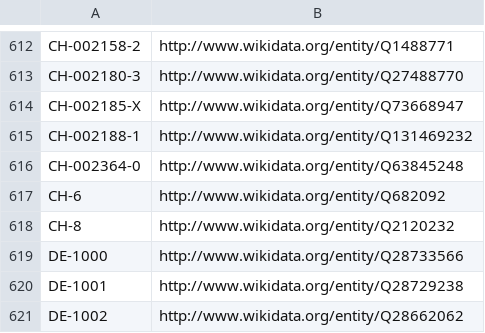
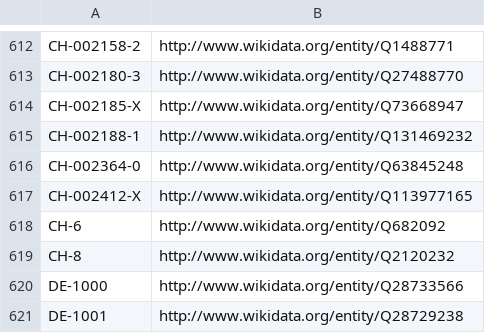
Before and after one commit to hbz/lookup-tables, a CSV file: data/isil2wikidata.csv, drawn as a sheet; only a part is shown, gaps mark what is left out; the shorter side is filled out with more unchanged rows.

Commit message:
Update isil2wikidata

```diff
--- a/data/isil2wikidata.csv
+++ b/data/isil2wikidata.csv
@@ -616,2 +616,3 @@
 "CH-002364-0"	http://www.wikidata.org/entity/Q63845248
+"CH-002412-X"	http://www.wikidata.org/entity/Q113977165
 "CH-6"	http://www.wikidata.org/entity/Q682092
```
